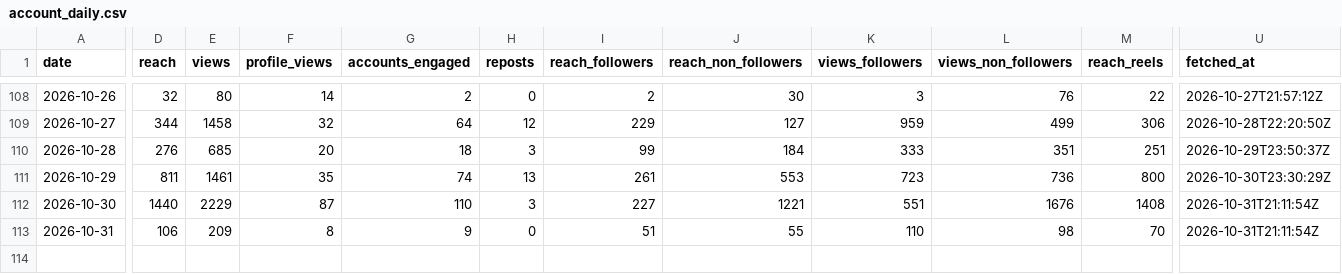
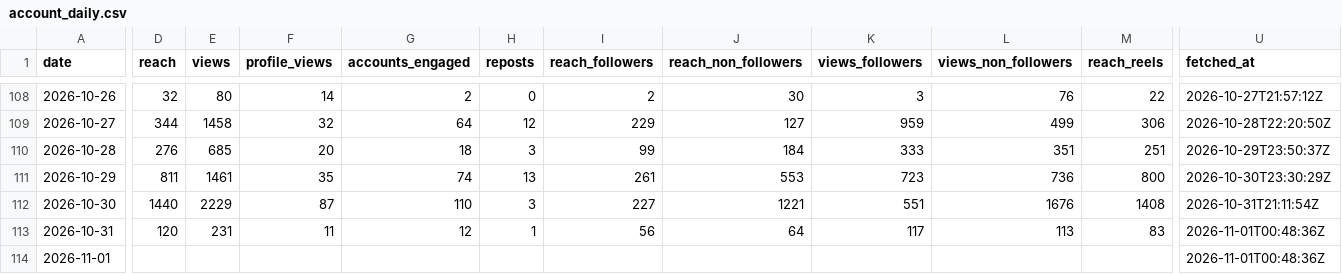
Before and after one commit to LokmaneDaoudi/ig-analytics, a CSV file: data/account_daily.csv, drawn as a sheet; only a part is shown, gaps mark what is left out; rows hold the shown columns only; the diff covers the shown part only; the diff names each change by its address in the sheet, - before the commit and + after, or states it on an @@ line.

```diff
--- a/data/account_daily.csv
+++ b/data/account_daily.csv
-D113 (reach): 106
+D113 (reach): 120
-E113 (views): 209
+E113 (views): 231
-F113 (profile_views): 8
+F113 (profile_views): 11
-G113 (accounts_engaged): 9
+G113 (accounts_engaged): 12
-H113 (reposts): 0
+H113 (reposts): 1
-I113 (reach_followers): 51
+I113 (reach_followers): 56
-J113 (reach_non_followers): 55
+J113 (reach_non_followers): 64
-K113 (views_followers): 110
+K113 (views_followers): 117
-L113 (views_non_followers): 98
+L113 (views_non_followers): 113
-M113 (reach_reels): 70
+M113 (reach_reels): 83
-U113 (fetched_at): 2026-10-31T21:11:54Z
+U113 (fetched_at): 2026-11-01T00:48:36Z
+row 114: 2026-11-01 |  |  |  |  |  |  |  |  |  |  | 2026-11-01T00:48:36Z
```
Also changed, not shown: 1 edited cell elsewhere in this file, data/audience.csv, data/media_metrics.csv.
